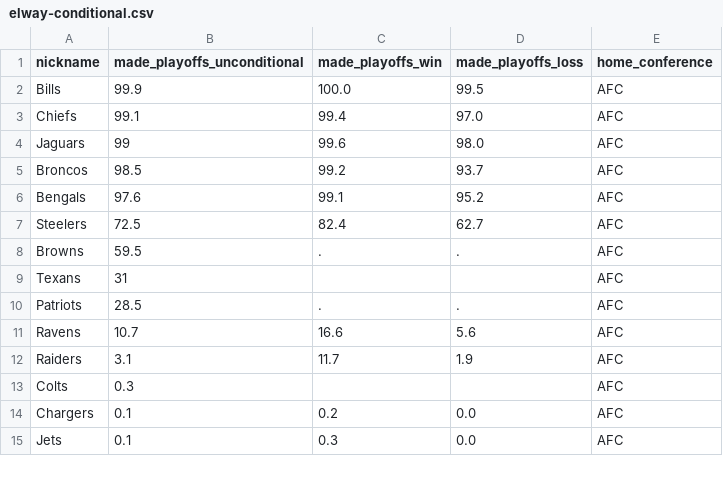
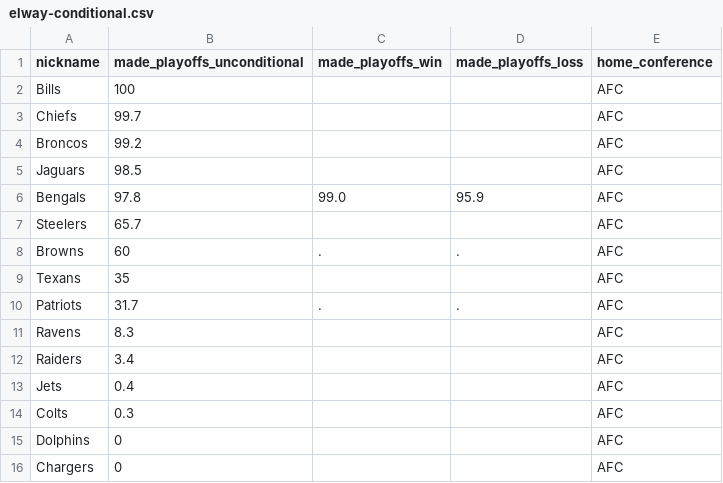
Before and after one commit to Silver-Bulletin/elway-embed-data, a CSV file: data/latest/elway-conditional.csv, drawn as a sheet; only a part is shown; the diff covers the shown part only.

```diff
--- a/data/latest/elway-conditional.csv
+++ b/data/latest/elway-conditional.csv
@@ -1,15 +1,16 @@
 nickname,made_playoffs_unconditional,made_playoffs_win,made_playoffs_loss,home_conference
-Bills,99.9,100.0,99.5,AFC
-Chiefs,99.1,99.4,97.0,AFC
-Jaguars,99,99.6,98.0,AFC
-Broncos,98.5,99.2,93.7,AFC
-Bengals,97.6,99.1,95.2,AFC
-Steelers,72.5,82.4,62.7,AFC
-Browns,59.5,.,.,AFC
-Texans,31,,,AFC
-Patriots,28.5,.,.,AFC
-Ravens,10.7,16.6,5.6,AFC
-Raiders,3.1,11.7,1.9,AFC
+Bills,100,,,AFC
+Chiefs,99.7,,,AFC
+Broncos,99.2,,,AFC
+Jaguars,98.5,,,AFC
+Bengals,97.8,99.0,95.9,AFC
+Steelers,65.7,,,AFC
+Browns,60,.,.,AFC
+Texans,35,,,AFC
+Patriots,31.7,.,.,AFC
+Ravens,8.3,,,AFC
+Raiders,3.4,,,AFC
+Jets,0.4,,,AFC
 Colts,0.3,,,AFC
-Chargers,0.1,0.2,0.0,AFC
-Jets,0.1,0.3,0.0,AFC
+Dolphins,0,,,AFC
+Chargers,0,,,AFC
```
Also changed, not shown: 5 added rows, 6 removed rows and 26 edited cells elsewhere in this file, data/latest/elway-future-games.csv, data/latest/elway-margin-games.csv, 45 other files.
